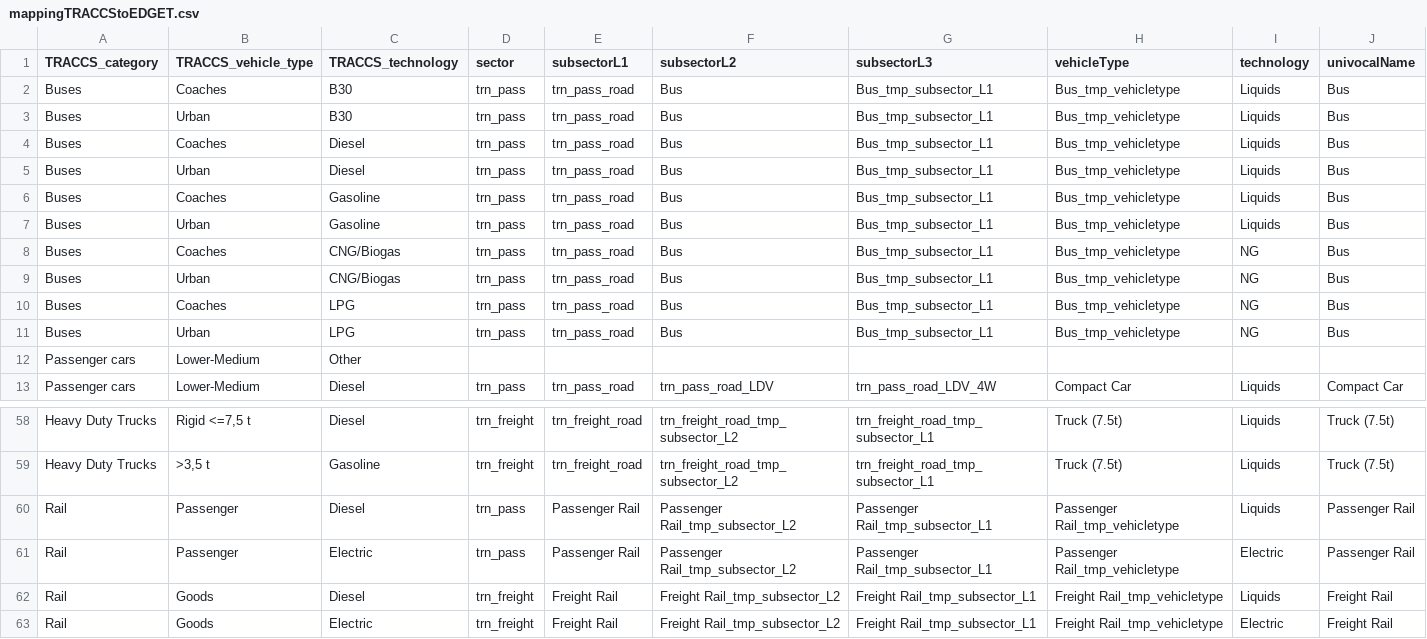
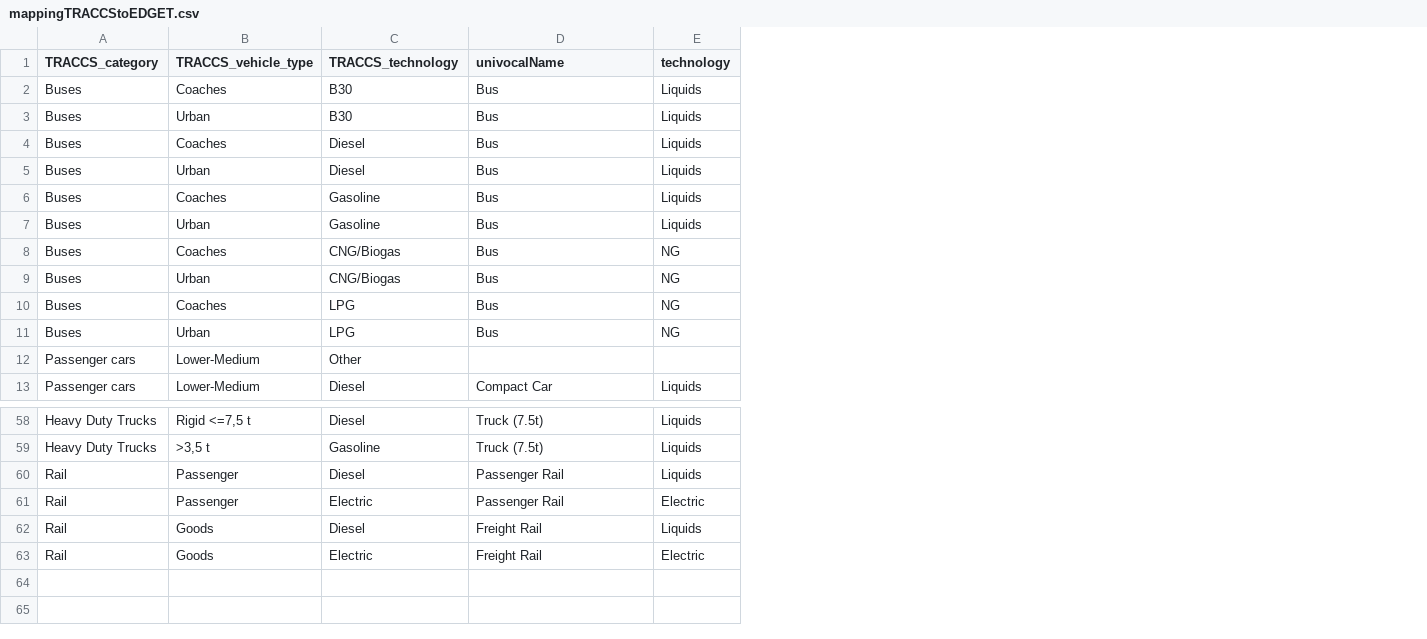
Before and after one commit to pik-piam/mrtransport, a CSV file: inst/extdata/mappingTRACCStoEDGET.csv, drawn as a sheet; only a part is shown, gaps mark what is left out; removed rows and columns are numbered as before the commit, all else as after; the diff names each change by its address in the sheet, - before the commit and + after, or states it on an @@ line.

Commit message:
full decision tree to univocalName and technology

```diff
--- a/inst/extdata/mappingTRACCStoEDGET.csv
+++ b/inst/extdata/mappingTRACCStoEDGET.csv
-column D (sector), rows 2-13: trn_pass | trn_pass | trn_pass | trn_pass | trn_pass | trn_pass | trn_pass | trn_pass | trn_pass | trn_pass |  | trn_pass; rows 58-63: trn_freight | trn_freight | trn_pass | trn_pass | trn_freight | trn_freight
-column E (subsectorL1), rows 2-13: trn_pass_road | trn_pass_road | trn_pass_road | trn_pass_road | trn_pass_road | trn_pass_road | trn_pass_road | trn_pass_road | trn_pass_road | trn_pass_road |  | trn_pass_road; rows 58-63: trn_freight_road | trn_freight_road | Passenger Rail | Passenger Rail | Freight Rail | Freight Rail
-column F (subsectorL2), rows 2-13: Bus | Bus | Bus | Bus | Bus | Bus | Bus | Bus | Bus | Bus |  | trn_pass_road_LDV; rows 58-63: trn_freight_road_tmp_subsector_L2 | trn_freight_road_tmp_subsector_L2 | Passenger Rail_tmp_subsector_L2 | Passenger Rail_tmp_subsector_L2 | Freight Rail_tmp_subsector_L2 | Freight Rail_tmp_subsector_L2
-column G (subsectorL3), rows 2-13: Bus_tmp_subsector_L1 | Bus_tmp_subsector_L1 | Bus_tmp_subsector_L1 | Bus_tmp_subsector_L1 | Bus_tmp_subsector_L1 | Bus_tmp_subsector_L1 | Bus_tmp_subsector_L1 | Bus_tmp_subsector_L1 | Bus_tmp_subsector_L1 | Bus_tmp_subsector_L1 |  | trn_pass_road_LDV_4W; rows 58-63: trn_freight_road_tmp_subsector_L1 | trn_freight_road_tmp_subsector_L1 | Passenger Rail_tmp_subsector_L1 | Passenger Rail_tmp_subsector_L1 | Freight Rail_tmp_subsector_L1 | Freight Rail_tmp_subsector_L1
-column J (univocalName), rows 2-13: Bus | Bus | Bus | Bus | Bus | Bus | Bus | Bus | Bus | Bus |  | Compact Car; rows 58-63: Truck (7.5t) | Truck (7.5t) | Passenger Rail | Passenger Rail | Freight Rail | Freight Rail
-D1: vehicleType
+D1: univocalName
-D2:D11 (univocalName): Bus_tmp_vehicletype
+D2:D11 (univocalName): Bus
-D60:D61 (univocalName): Passenger Rail_tmp_vehicletype
+D60:D61 (univocalName): Passenger Rail
-D62:D63 (univocalName): Freight Rail_tmp_vehicletype
+D62:D63 (univocalName): Freight Rail
```
Also changed, not shown: inst/extdata/mappingEUROSTATtoEDGET.csv, 38 other files.
